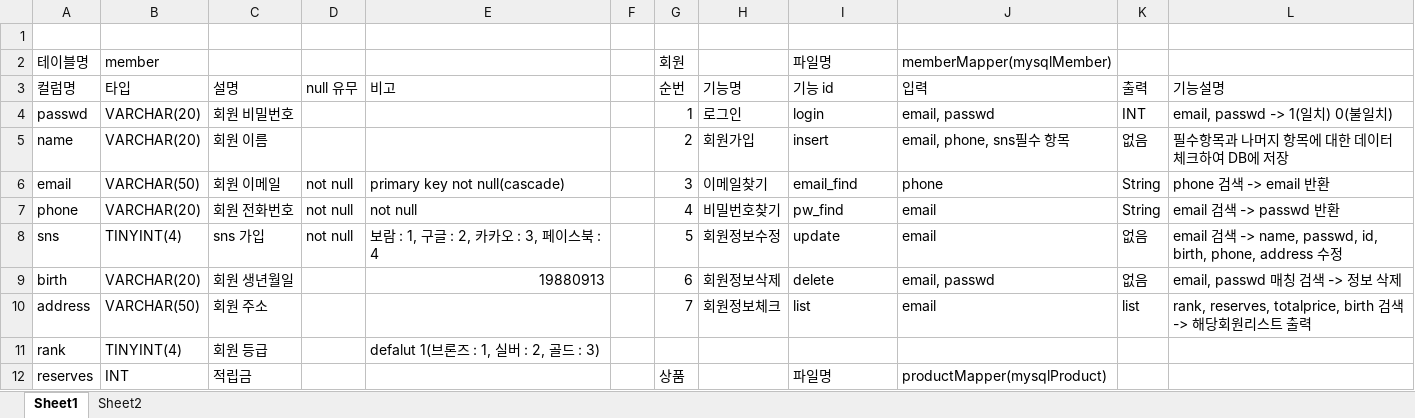
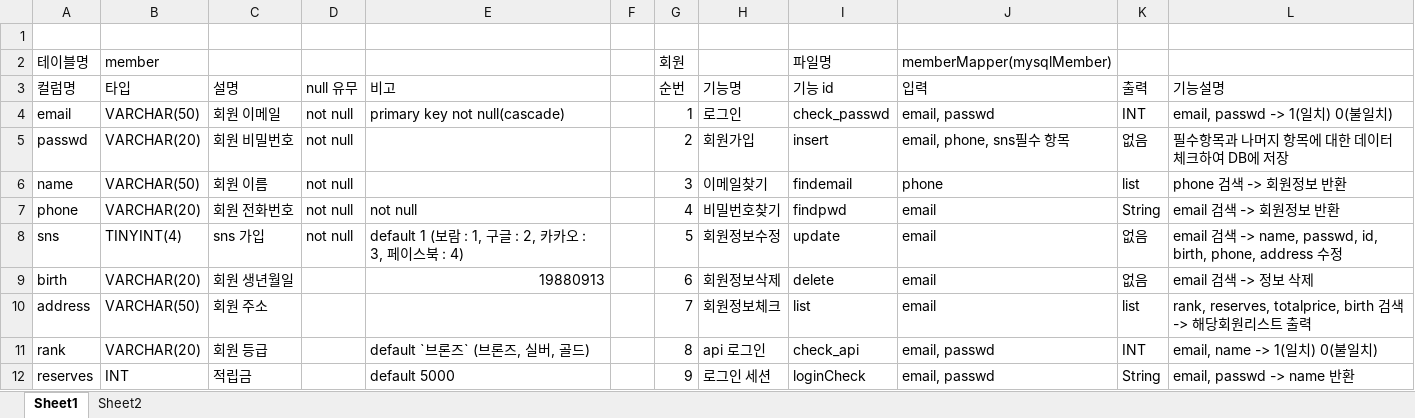
Before and after one commit to Naury74/Boramjul_Web, an Excel workbook: 스프링작업자료/Mapper/mapper기능정리.xlsx, sheet Sheet1, drawn as a sheet; only a part is shown; values as stored, in another font and other column widths than the file's, no cell formats; removed rows and columns are numbered as before the commit, all else as after; the diff covers the shown part only; the diff names each change by its address in the sheet, - before the commit and + after, or states it on an @@ line.

Commit message:
210601_mapper기능정리 1차 완료

```diff
--- a/스프링작업자료/Mapper/mapper기능정리.xlsx (sheet Sheet1)
+++ b/스프링작업자료/Mapper/mapper기능정리.xlsx (sheet Sheet1)
-A4: passwd
+A4: email
-B4: VARCHAR(20)
+B4: VARCHAR(50)
-C4: 회원 비밀번호
+C4: 회원 이메일
-D4:D5: (empty)
+D4:D5: not null
-E4: (empty)
+E4: primary key not null(cascade)
-I4: login
+I4: check_passwd
-A5: name
+A5: passwd
-C5: 회원 이름
+C5: 회원 비밀번호
-A6: email
+A6: name
-C6: 회원 이메일
+C6: 회원 이름
-E6: primary key not null(cascade)
+E6: (empty)
-I6: email_find
+I6: findemail
-K6: String
+K6: list
-L6: phone 검색 -> email 반환
+L6: phone 검색 -> 회원정보 반환
-I7: pw_find
+I7: findpwd
-L7: email 검색 -> passwd 반환
+L7: email 검색 -> 회원정보 반환
-E8: 보람 : 1, 구글 : 2, 카카오 : 3, 페이스북 : 4
+E8: default 1 (보람 : 1, 구글 : 2, 카카오 : 3, 페이스북 : 4)
-J9: email, passwd
+J9: email
-L9: email, passwd 매칭 검색 -> 정보 삭제
+L9: email 검색 -> 정보 삭제
-row 11: rank | TINYINT(4) | 회원 등급 |  | defalut 1(브론즈 : 1, 실버 : 2, 골드 : 3)
+row 11: rank | VARCHAR(20) | 회원 등급 |  | default `브론즈` (브론즈, 실버, 골드) |  | 8 | api 로그인 | check_api | email, passwd | INT | email, name -> 1(일치) 0(불일치)
-E12: (empty)
+E12: default 5000
-G12: 상품
+G12: 9
-H12: (empty)
+H12: 로그인 세션
-I12: 파일명
+I12: loginCheck
-J12: productMapper(mysqlProduct)
+J12: email, passwd
-K12: (empty)
+K12: String
-L12: (empty)
+L12: email, passwd -> name 반환
```
Also changed, not shown: 83 added rows, 102 removed rows and 97 edited cells elsewhere in this sheet, cell formats, 1 other file.
